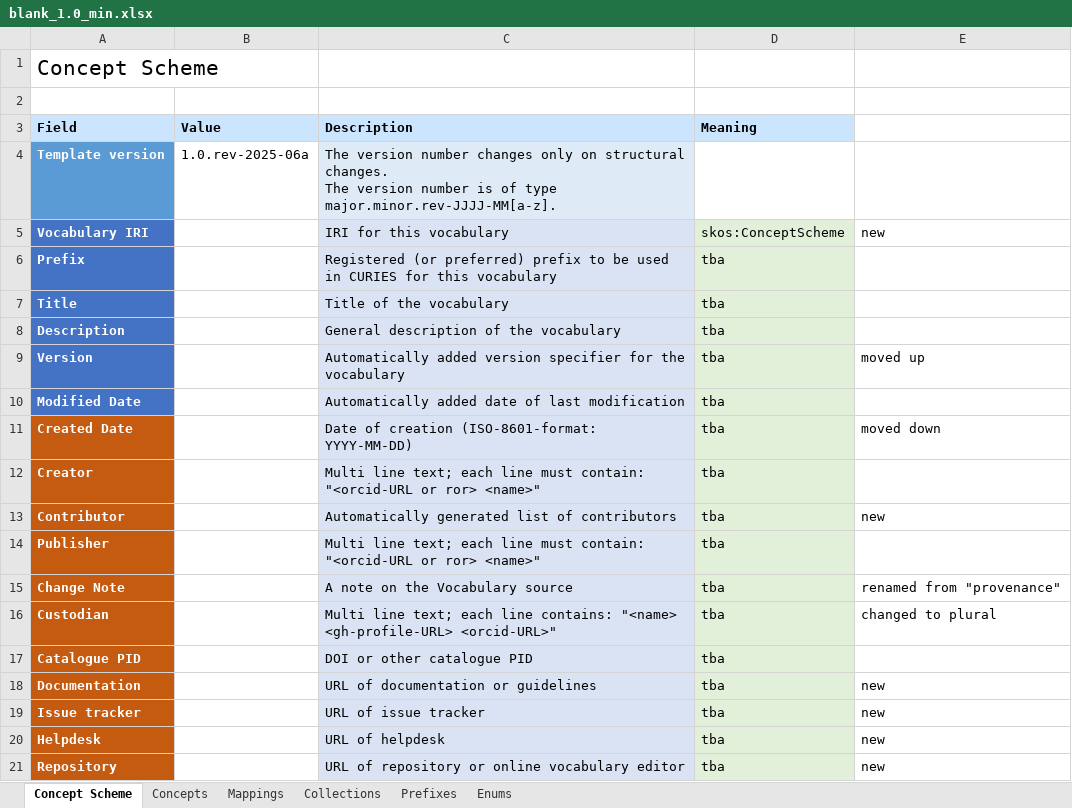
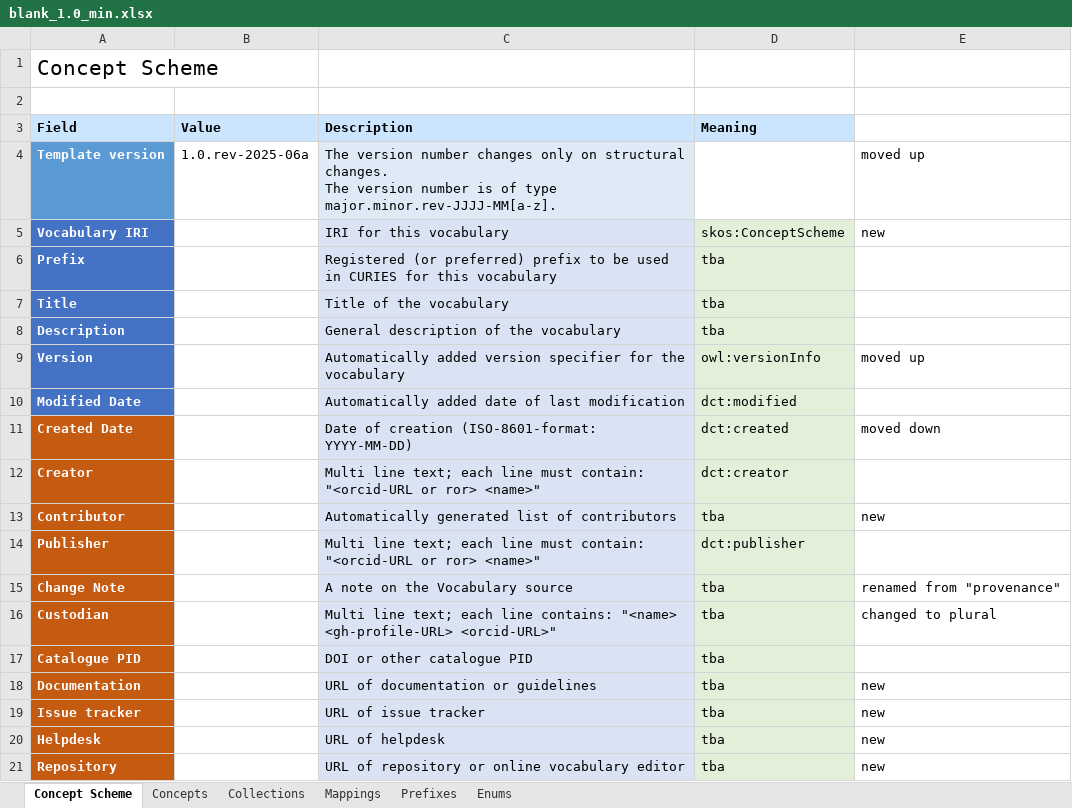
Before and after one commit to nfdi4cat/voc4cat-tool, an Excel workbook: src/voc4cat/templates/vocab/blank_1.0_min.xlsx, sheet Concept Scheme, drawn as a sheet; only a part is shown; values as stored, in another font and other column widths than the file's, no borders; the diff names each change by its address in the sheet, - before the commit and + after, or states it on an @@ line.

Commit message:
Review & minor changes of new xlsx-temp
- review based on. TASKS.md
- remove some cols that would not work with SKOS data model:
  columns for transitive bool, prov-related cols in mappings etc.

```diff
--- a/src/voc4cat/templates/vocab/blank_1.0_min.xlsx (sheet Concept Scheme)
+++ b/src/voc4cat/templates/vocab/blank_1.0_min.xlsx (sheet Concept Scheme)
@@ sheet tab order changed: Concept Scheme | Concepts | Collections | Mappings | Prefixes | Enums @@
-E4: (empty)
+E4: moved up
-D9 (Meaning): tba
+D9 (Meaning): owl:versionInfo
-D10 (Meaning): tba
+D10 (Meaning): dct:modified
-D11 (Meaning): tba
+D11 (Meaning): dct:created
-D12 (Meaning): tba
+D12 (Meaning): dct:creator
-D14 (Meaning): tba
+D14 (Meaning): dct:publisher
```
Also changed, not shown: sheet Concepts, sheet Mappings, 3 other files.
